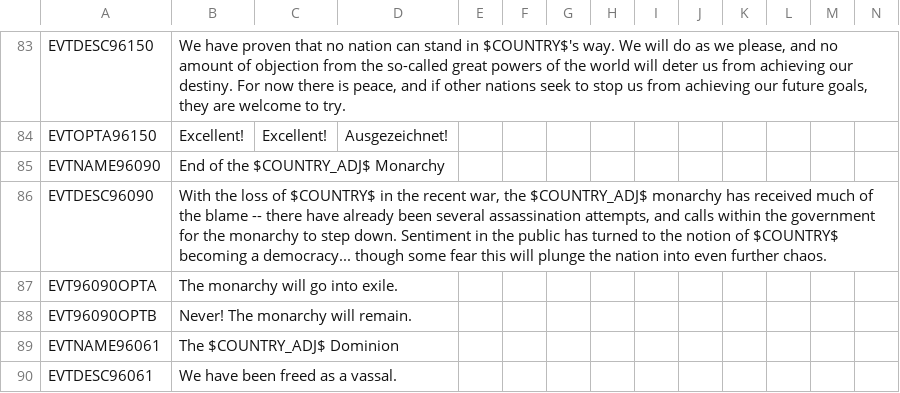
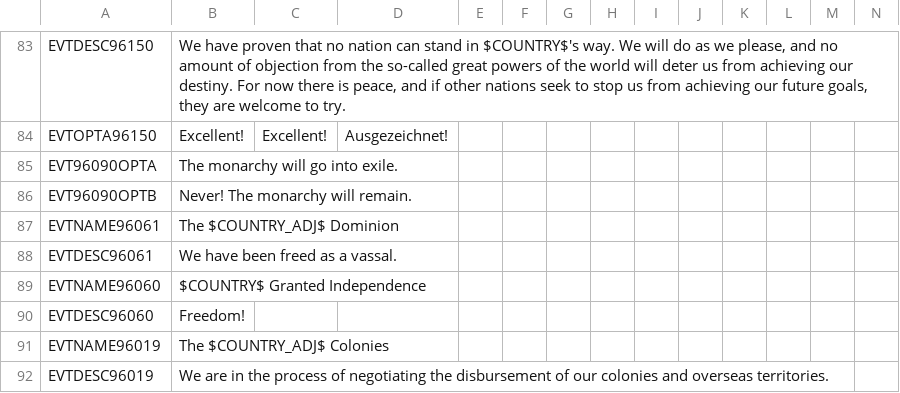
Before and after one commit to napoleons-legacy/mod, a CSV file: Napoleon's Legacy/localisation/02_NNM_greatwar.csv, drawn as a sheet; only a part is shown, gaps mark what is left out; the shorter side is filled out with more unchanged rows; the diff names each change by its address in the sheet, - before the commit and + after, or states it on an @@ line.

```diff
--- a/Napoleon's Legacy/localisation/02_NNM_greatwar.csv
+++ b/Napoleon's Legacy/localisation/02_NNM_greatwar.csv
-row 85: EVTNAME96090 | End of the $COUNTRY_ADJ$ Monarchy
-row 86: EVTDESC96090 | With the loss of $COUNTRY$ in the recent war, the $COUNTRY_ADJ$ monarchy has received much of the blame -- there have already been several assassination attempts, and calls within the government for the monarchy to step down. Sentiment in the public has turned to the notion of $COUNTRY$ becoming a democracy... though some fear this will plunge the nation into even further chaos.
```
Also changed, not shown: Napoleon's Legacy/localisation/00_HPM_events.csv, Napoleon's Legacy/localisation/02_NNM_countries.csv, 9 other files.
